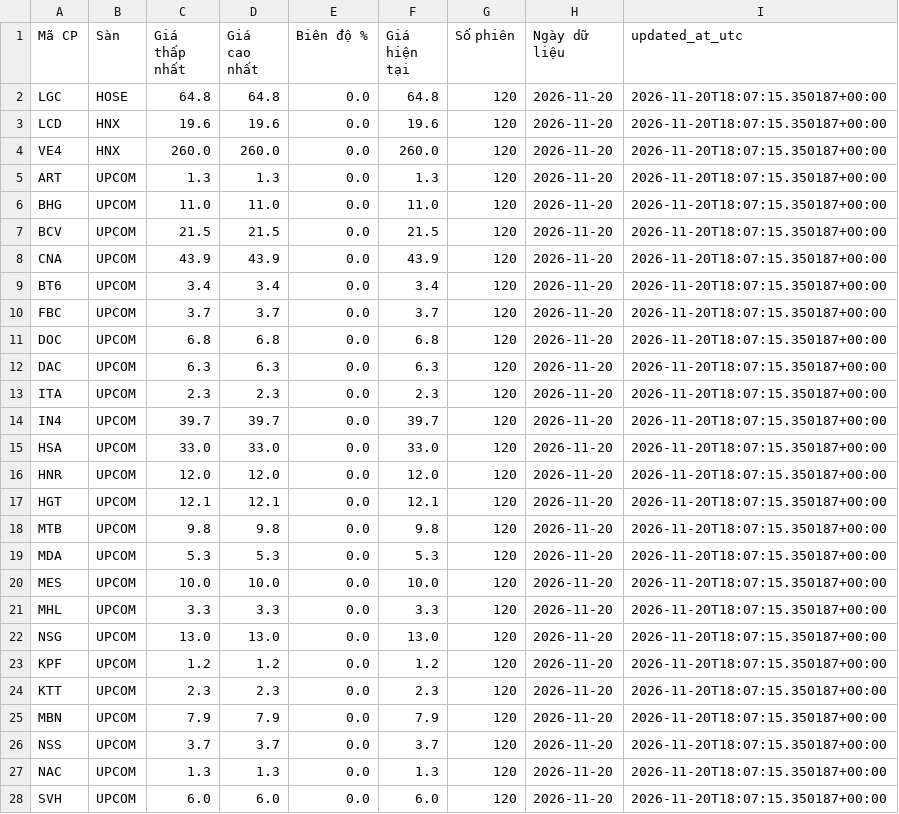
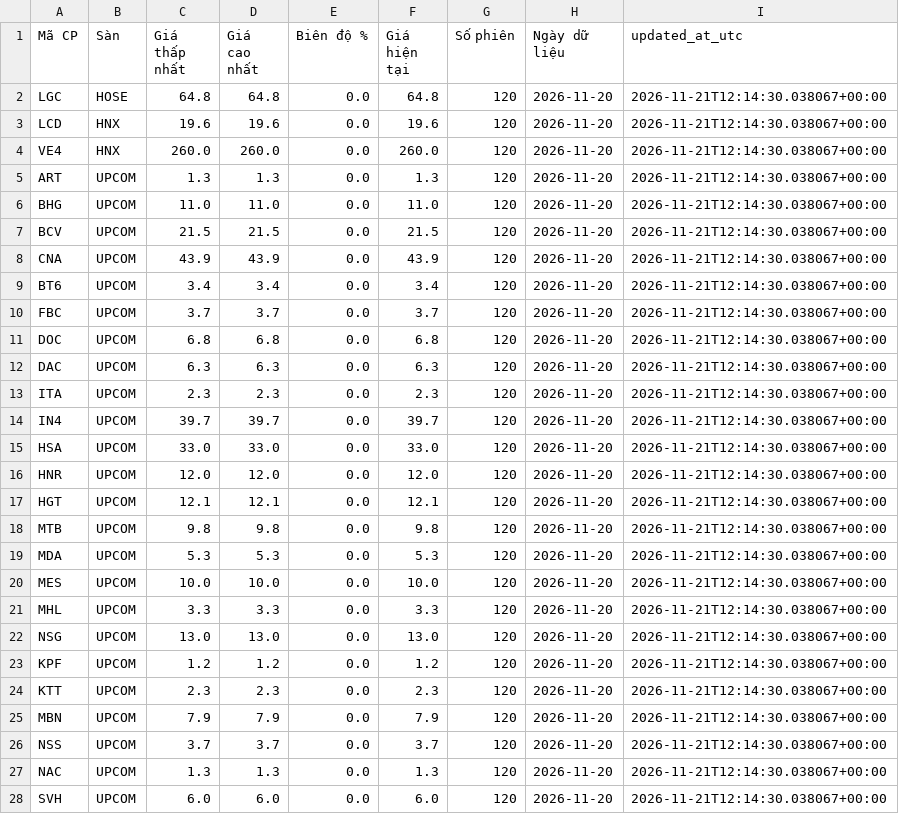
Before and after one commit to luchuuthanh/StockLab, a CSV file: stocklab_sideways_120.csv, drawn as a sheet; only a part is shown; the diff covers the shown part only.

```diff
--- a/stocklab_sideways_120.csv
+++ b/stocklab_sideways_120.csv
@@ -1,28 +1,28 @@
 Mã CP,Sàn,Giá thấp nhất,Giá cao nhất,Biên độ %,Giá hiện tại,Số phiên,Ngày dữ liệu,updated_at_utc
-LGC,HOSE,64.8,64.8,0.0,64.8,120,2026-11-20,2026-11-20T18:07:15.350187+00:00
-LCD,HNX,19.6,19.6,0.0,19.6,120,2026-11-20,2026-11-20T18:07:15.350187+00:00
-VE4,HNX,260.0,260.0,0.0,260.0,120,2026-11-20,2026-11-20T18:07:15.350187+00:00
-ART,UPCOM,1.3,1.3,0.0,1.3,120,2026-11-20,2026-11-20T18:07:15.350187+00:00
-BHG,UPCOM,11.0,11.0,0.0,11.0,120,2026-11-20,2026-11-20T18:07:15.350187+00:00
-BCV,UPCOM,21.5,21.5,0.0,21.5,120,2026-11-20,2026-11-20T18:07:15.350187+00:00
-CNA,UPCOM,43.9,43.9,0.0,43.9,120,2026-11-20,2026-11-20T18:07:15.350187+00:00
-BT6,UPCOM,3.4,3.4,0.0,3.4,120,2026-11-20,2026-11-20T18:07:15.350187+00:00
-FBC,UPCOM,3.7,3.7,0.0,3.7,120,2026-11-20,2026-11-20T18:07:15.350187+00:00
-DOC,UPCOM,6.8,6.8,0.0,6.8,120,2026-11-20,2026-11-20T18:07:15.350187+00:00
-DAC,UPCOM,6.3,6.3,0.0,6.3,120,2026-11-20,2026-11-20T18:07:15.350187+00:00
-ITA,UPCOM,2.3,2.3,0.0,2.3,120,2026-11-20,2026-11-20T18:07:15.350187+00:00
-IN4,UPCOM,39.7,39.7,0.0,39.7,120,2026-11-20,2026-11-20T18:07:15.350187+00:00
-HSA,UPCOM,33.0,33.0,0.0,33.0,120,2026-11-20,2026-11-20T18:07:15.350187+00:00
-HNR,UPCOM,12.0,12.0,0.0,12.0,120,2026-11-20,2026-11-20T18:07:15.350187+00:00
-HGT,UPCOM,12.1,12.1,0.0,12.1,120,2026-11-20,2026-11-20T18:07:15.350187+00:00
-MTB,UPCOM,9.8,9.8,0.0,9.8,120,2026-11-20,2026-11-20T18:07:15.350187+00:00
-MDA,UPCOM,5.3,5.3,0.0,5.3,120,2026-11-20,2026-11-20T18:07:15.350187+00:00
-MES,UPCOM,10.0,10.0,0.0,10.0,120,2026-11-20,2026-11-20T18:07:15.350187+00:00
-MHL,UPCOM,3.3,3.3,0.0,3.3,120,2026-11-20,2026-11-20T18:07:15.350187+00:00
-NSG,UPCOM,13.0,13.0,0.0,13.0,120,2026-11-20,2026-11-20T18:07:15.350187+00:00
-KPF,UPCOM,1.2,1.2,0.0,1.2,120,2026-11-20,2026-11-20T18:07:15.350187+00:00
-KTT,UPCOM,2.3,2.3,0.0,2.3,120,2026-11-20,2026-11-20T18:07:15.350187+00:00
-MBN,UPCOM,7.9,7.9,0.0,7.9,120,2026-11-20,2026-11-20T18:07:15.350187+00:00
-NSS,UPCOM,3.7,3.7,0.0,3.7,120,2026-11-20,2026-11-20T18:07:15.350187+00:00
-NAC,UPCOM,1.3,1.3,0.0,1.3,120,2026-11-20,2026-11-20T18:07:15.350187+00:00
-SVH,UPCOM,6.0,6.0,0.0,6.0,120,2026-11-20,2026-11-20T18:07:15.350187+00:00
+LGC,HOSE,64.8,64.8,0.0,64.8,120,2026-11-20,2026-11-21T12:14:30.038067+00:00
+LCD,HNX,19.6,19.6,0.0,19.6,120,2026-11-20,2026-11-21T12:14:30.038067+00:00
+VE4,HNX,260.0,260.0,0.0,260.0,120,2026-11-20,2026-11-21T12:14:30.038067+00:00
+ART,UPCOM,1.3,1.3,0.0,1.3,120,2026-11-20,2026-11-21T12:14:30.038067+00:00
+BHG,UPCOM,11.0,11.0,0.0,11.0,120,2026-11-20,2026-11-21T12:14:30.038067+00:00
+BCV,UPCOM,21.5,21.5,0.0,21.5,120,2026-11-20,2026-11-21T12:14:30.038067+00:00
+CNA,UPCOM,43.9,43.9,0.0,43.9,120,2026-11-20,2026-11-21T12:14:30.038067+00:00
+BT6,UPCOM,3.4,3.4,0.0,3.4,120,2026-11-20,2026-11-21T12:14:30.038067+00:00
+FBC,UPCOM,3.7,3.7,0.0,3.7,120,2026-11-20,2026-11-21T12:14:30.038067+00:00
+DOC,UPCOM,6.8,6.8,0.0,6.8,120,2026-11-20,2026-11-21T12:14:30.038067+00:00
+DAC,UPCOM,6.3,6.3,0.0,6.3,120,2026-11-20,2026-11-21T12:14:30.038067+00:00
+ITA,UPCOM,2.3,2.3,0.0,2.3,120,2026-11-20,2026-11-21T12:14:30.038067+00:00
+IN4,UPCOM,39.7,39.7,0.0,39.7,120,2026-11-20,2026-11-21T12:14:30.038067+00:00
+HSA,UPCOM,33.0,33.0,0.0,33.0,120,2026-11-20,2026-11-21T12:14:30.038067+00:00
+HNR,UPCOM,12.0,12.0,0.0,12.0,120,2026-11-20,2026-11-21T12:14:30.038067+00:00
+HGT,UPCOM,12.1,12.1,0.0,12.1,120,2026-11-20,2026-11-21T12:14:30.038067+00:00
+MTB,UPCOM,9.8,9.8,0.0,9.8,120,2026-11-20,2026-11-21T12:14:30.038067+00:00
+MDA,UPCOM,5.3,5.3,0.0,5.3,120,2026-11-20,2026-11-21T12:14:30.038067+00:00
+MES,UPCOM,10.0,10.0,0.0,10.0,120,2026-11-20,2026-11-21T12:14:30.038067+00:00
+MHL,UPCOM,3.3,3.3,0.0,3.3,120,2026-11-20,2026-11-21T12:14:30.038067+00:00
+NSG,UPCOM,13.0,13.0,0.0,13.0,120,2026-11-20,2026-11-21T12:14:30.038067+00:00
+KPF,UPCOM,1.2,1.2,0.0,1.2,120,2026-11-20,2026-11-21T12:14:30.038067+00:00
+KTT,UPCOM,2.3,2.3,0.0,2.3,120,2026-11-20,2026-11-21T12:14:30.038067+00:00
+MBN,UPCOM,7.9,7.9,0.0,7.9,120,2026-11-20,2026-11-21T12:14:30.038067+00:00
+NSS,UPCOM,3.7,3.7,0.0,3.7,120,2026-11-20,2026-11-21T12:14:30.038067+00:00
+NAC,UPCOM,1.3,1.3,0.0,1.3,120,2026-11-20,2026-11-21T12:14:30.038067+00:00
+SVH,UPCOM,6.0,6.0,0.0,6.0,120,2026-11-20,2026-11-21T12:14:30.038067+00:00
```
Also changed, not shown: 26 edited cells elsewhere in this file, stocklab_sideways_60.csv, 1 other file.
